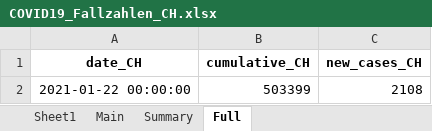
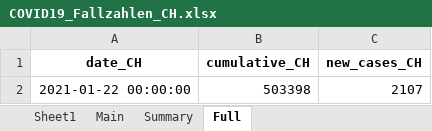
Before and after one commit to esolodko/p1_pub, an Excel workbook: xlsx_data/COVID19_Fallzahlen_CH.xlsx, sheet Full, drawn as a sheet; values as stored, in another font and other column widths than the file's, no borders; the diff names each change by its address in the sheet, - before the commit and + after, or states it on an @@ line.

```diff
--- a/xlsx_data/COVID19_Fallzahlen_CH.xlsx (sheet Full)
+++ b/xlsx_data/COVID19_Fallzahlen_CH.xlsx (sheet Full)
-B2 (cumulative_CH): 503399
+B2 (cumulative_CH): 503398
-C2 (new_cases_CH): 2108
+C2 (new_cases_CH): 2107
```
Also changed, not shown: sheet Main, sheet Summary.
